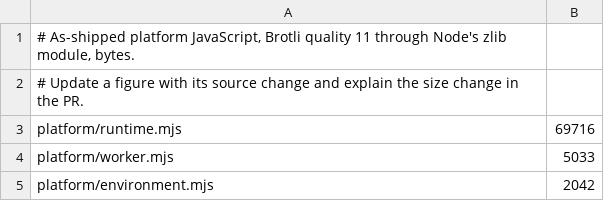
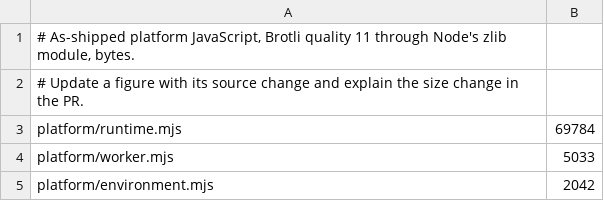
Before and after one commit to lukewilliamboswell/roc-signals, a TSV file: scripts/src/runtime-sizes.tsv, drawn as a sheet.

Commit message:
Account for cancelable queued crypto results in runtime size

```diff
--- a/scripts/src/runtime-sizes.tsv
+++ b/scripts/src/runtime-sizes.tsv
@@ -2,3 +2,3 @@
 # Update a figure with its source change and explain the size change in the PR.
-platform/runtime.mjs	69716
+platform/runtime.mjs	69784
 platform/worker.mjs	5033
```
